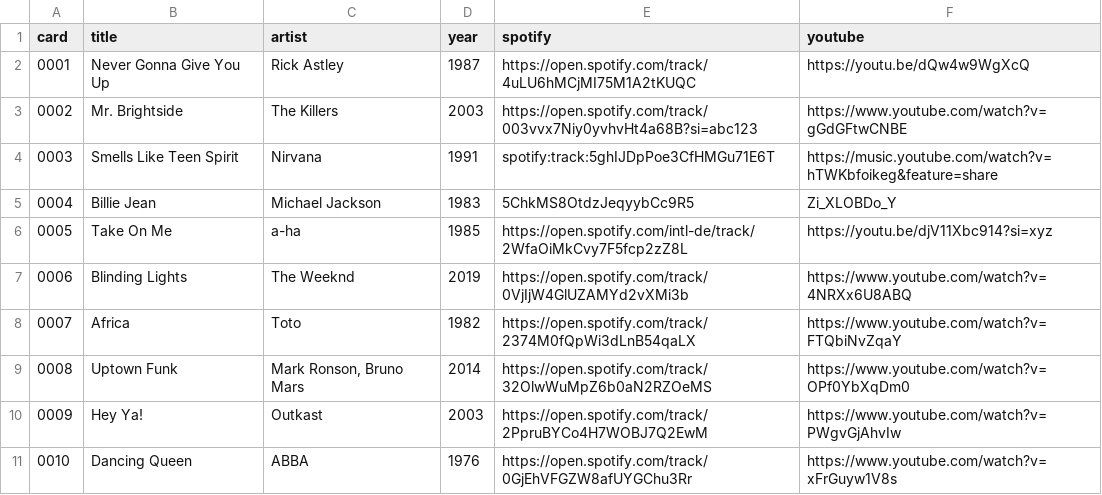
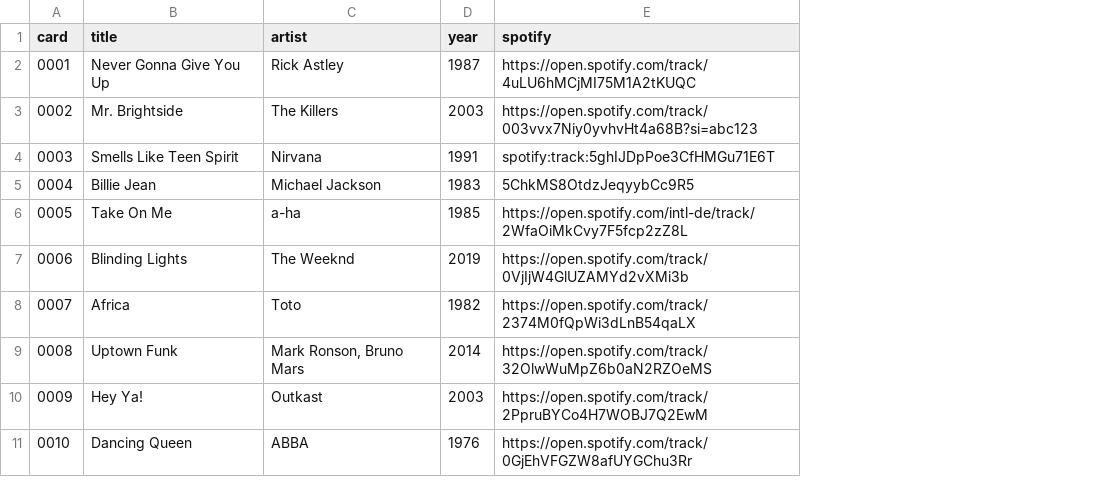
Before and after one commit to RichyYO/familyDisco, a CSV file: songs/test.csv, drawn as a sheet; the diff names each change by its address in the sheet, - before the commit and + after, or states it on an @@ line.

```diff
--- a/songs/test.csv
+++ b/songs/test.csv
-column F (youtube), rows 2-11: https://youtu.be/dQw4w9WgXcQ | https://www.youtube.com/watch?v=gGdGFtwCNBE | https://music.youtube.com/watch?v=hTWKbfoikeg&feature=share | Zi_XLOBDo_Y | https://youtu.be/djV11Xbc914?si=xyz | https://www.youtube.com/watch?v=4NRXx6U8ABQ | https://www.youtube.com/watch?v=FTQbiNvZqaY | https://www.youtube.com/watch?v=OPf0YbXqDm0 | https://www.youtube.com/watch?v=PWgvGjAhvIw | https://www.youtube.com/watch?v=xFrGuyw1V8s
```
Also changed, not shown: 6 other files.
